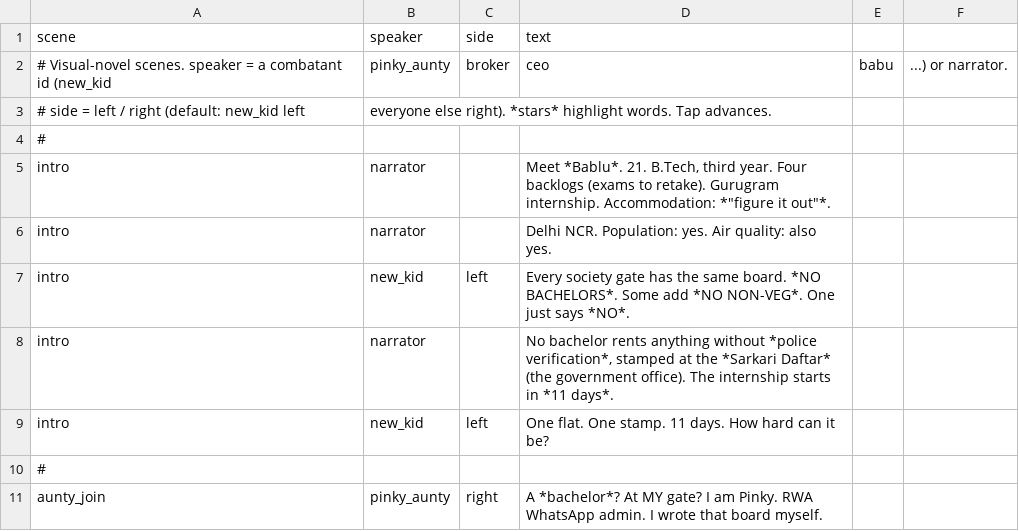
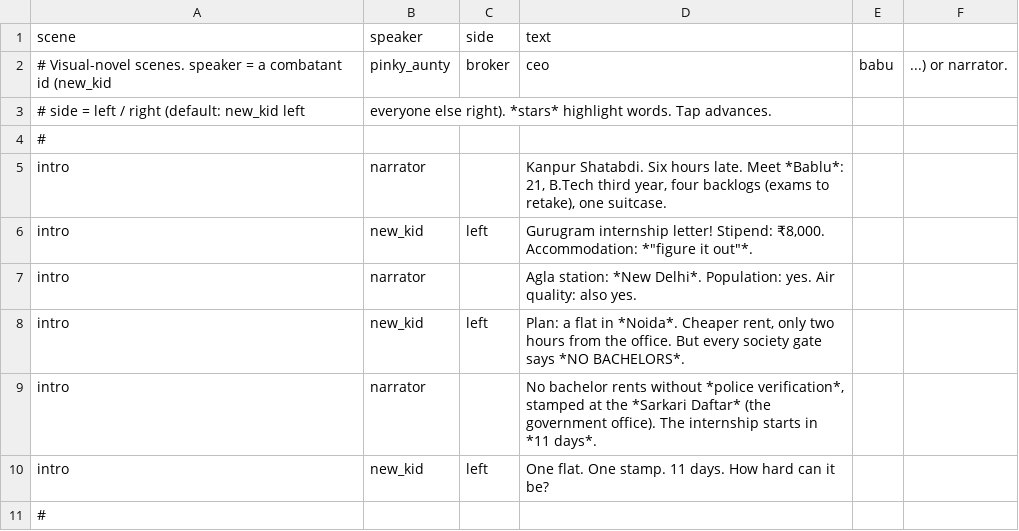
Before and after one commit to ShadowBaby22/Bring-Your-Own-Chai-source, a CSV file: Assets/_Game/Resources/Data/scenes.csv, drawn as a sheet; only a part is shown; the shorter side is filled out with more unchanged rows.

```diff
--- a/Assets/_Game/Resources/Data/scenes.csv
+++ b/Assets/_Game/Resources/Data/scenes.csv
@@ -4,6 +4,7 @@ scene,speaker,side,text
 #
-intro,narrator,,"Meet *Bablu*. 21. B.Tech, third year. Four backlogs (exams to retake). Gurugram internship. Accommodation: *""figure it out""*."
-intro,narrator,,"Delhi NCR. Population: yes. Air quality: also yes."
-intro,new_kid,left,"Every society gate has the same board. *NO BACHELORS*. Some add *NO NON-VEG*. One just says *NO*."
-intro,narrator,,"No bachelor rents anything without *police verification*, stamped at the *Sarkari Daftar* (the government office). The internship starts in *11 days*."
+intro,narrator,,"Kanpur Shatabdi. Six hours late. Meet *Bablu*: 21, B.Tech third year, four backlogs (exams to retake), one suitcase."
+intro,new_kid,left,"Gurugram internship letter! Stipend: ₹8,000. Accommodation: *""figure it out""*."
+intro,narrator,,"Agla station: *New Delhi*. Population: yes. Air quality: also yes."
+intro,new_kid,left,"Plan: a flat in *Noida*. Cheaper rent, only two hours from the office. But every society gate says *NO BACHELORS*."
+intro,narrator,,"No bachelor rents without *police verification*, stamped at the *Sarkari Daftar* (the government office). The internship starts in *11 days*."
 intro,new_kid,left,"One flat. One stamp. 11 days. How hard can it be?"
```
Also changed, not shown: 1 other file.
